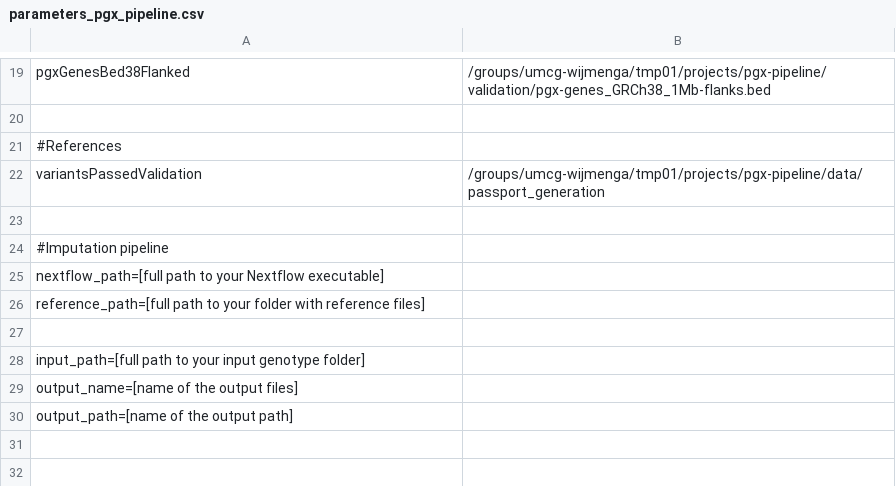
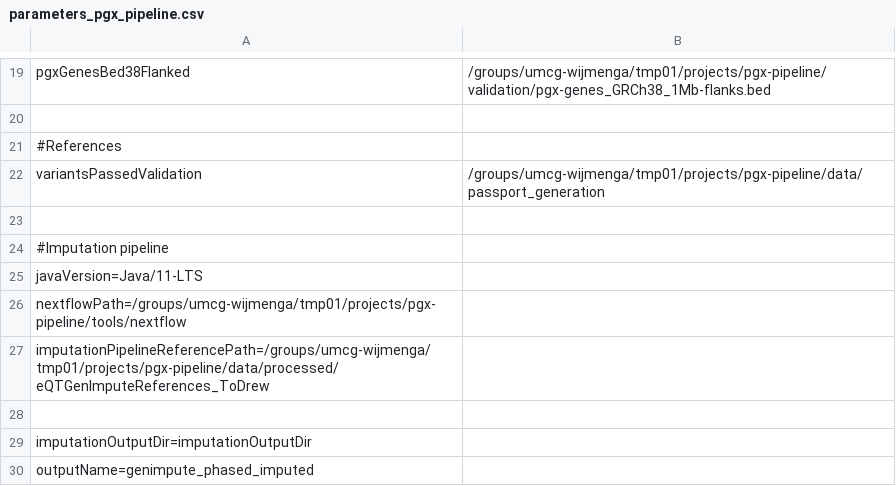
Before and after one commit to molgenis/PGx-pipeline, a CSV file: parameters_pgx_pipeline.csv, drawn as a sheet; only a part is shown, gaps mark what is left out.

Commit message:
Updated nextflow java version

```diff
--- a/parameters_pgx_pipeline.csv
+++ b/parameters_pgx_pipeline.csv
@@ -24,7 +24,7 @@ variantsPassedValidation,/groups/umcg-wijmenga/tmp01/projects/pgx-pipeline/data/
 #Imputation pipeline
-nextflow_path=[full path to your Nextflow executable]
-reference_path=[full path to your folder with reference files]
+javaVersion=Java/11-LTS
+nextflowPath=/groups/umcg-wijmenga/tmp01/projects/pgx-pipeline/tools/nextflow
+imputationPipelineReferencePath=/groups/umcg-wijmenga/tmp01/projects/pgx-pipeline/data/processed/eQTGenImputeReferences_ToDrew
 
-input_path=[full path to your input genotype folder]
-output_name=[name of the output files]
-output_path=[name of the output path]
+imputationOutputDir=imputationOutputDir
+outputName=genimpute_phased_imputed
```
Also changed, not shown: 1 other file.
